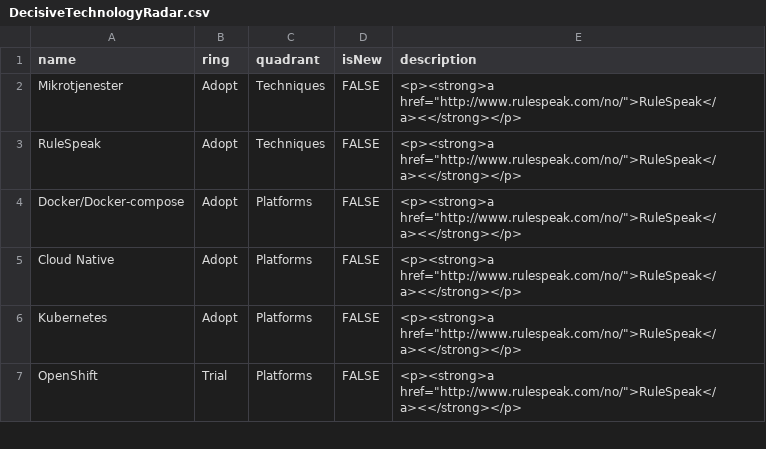
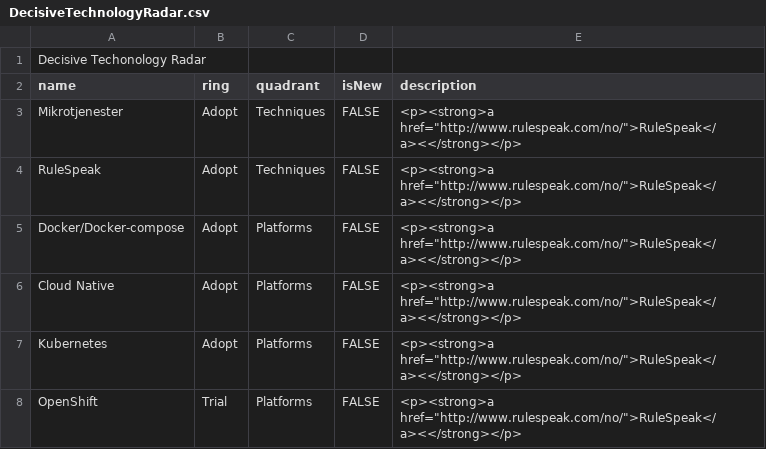
Before and after one commit to akaabel/DecisiveTechRadar, a CSV file: DecisiveTechnologyRadar.csv, drawn as a sheet; only a part is shown.

Commit message:
Med header

```diff
--- a/DecisiveTechnologyRadar.csv
+++ b/DecisiveTechnologyRadar.csv
@@ -1 +1,2 @@
+Decisive Techonology Radar
 name;ring;quadrant;isNew;description
```
